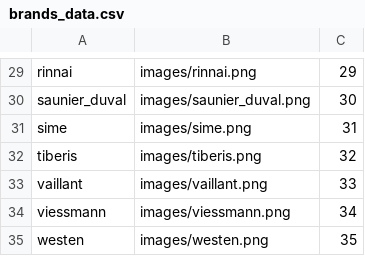
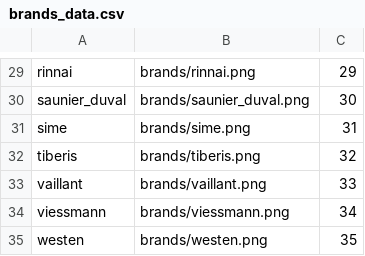
Before and after one commit to Kettrin62/-kotlovoy-, a CSV file: backend/data/loading_data/brands/brands_data.csv, drawn as a sheet; only a part is shown, gaps mark what is left out; the diff covers the shown part only; the diff names each change by its address in the sheet, - before the commit and + after, or states it on an @@ line.

```diff
--- a/backend/data/loading_data/brands/brands_data.csv
+++ b/backend/data/loading_data/brands/brands_data.csv
-B29: images/rinnai.png
+B29: brands/rinnai.png
-B30: images/saunier_duval.png
+B30: brands/saunier_duval.png
-B31: images/sime.png
+B31: brands/sime.png
-B32: images/tiberis.png
+B32: brands/tiberis.png
-B33: images/vaillant.png
+B33: brands/vaillant.png
-B34: images/viessmann.png
+B34: brands/viessmann.png
-B35: images/westen.png
+B35: brands/westen.png
```
Also changed, not shown: 28 edited cells elsewhere in this file, backend/data/loading_data/elements/photos_data.csv, 6 other files.
